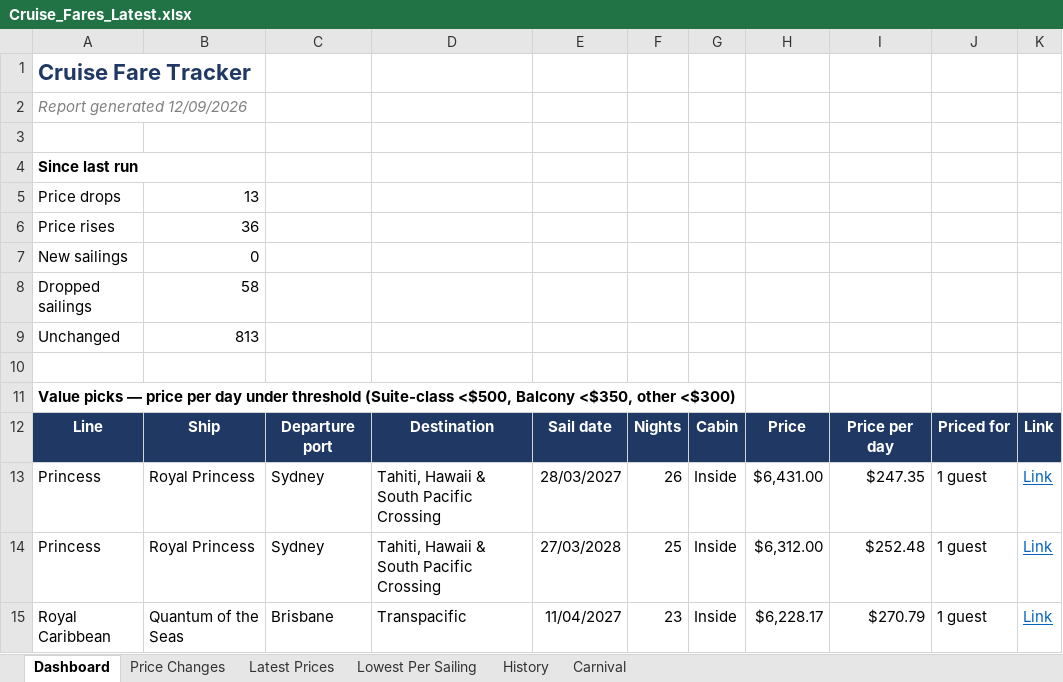
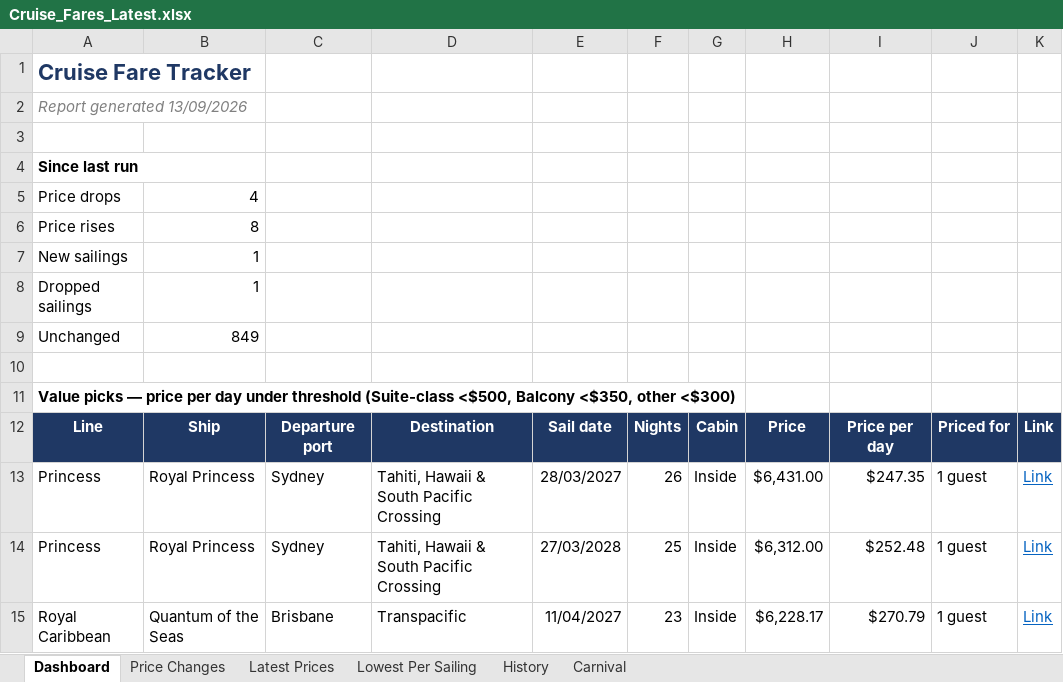
Before and after one commit to dj196612/CruiseFinder, an Excel workbook: Cruise_Fares_Latest.xlsx, sheet Dashboard, drawn as a sheet; only a part is shown; values as stored, in another font and other column widths than the file's, no borders; the diff names each change by its address in the sheet, - before the commit and + after, or states it on an @@ line.

```diff
--- a/Cruise_Fares_Latest.xlsx (sheet Dashboard)
+++ b/Cruise_Fares_Latest.xlsx (sheet Dashboard)
-A2: Report generated 12/09/2026
+A2: Report generated 13/09/2026
-B5: 13
+B5: 4
-B6: 36
+B6: 8
-B7: 0
+B7: 1
-B8: 58
+B8: 1
-B9: 813
+B9: 849
```
Also changed, not shown: sheet History, sheet Latest Prices, sheet Price Changes, sheet Carnival, sheet Lowest Per Sailing, 2 other files.
